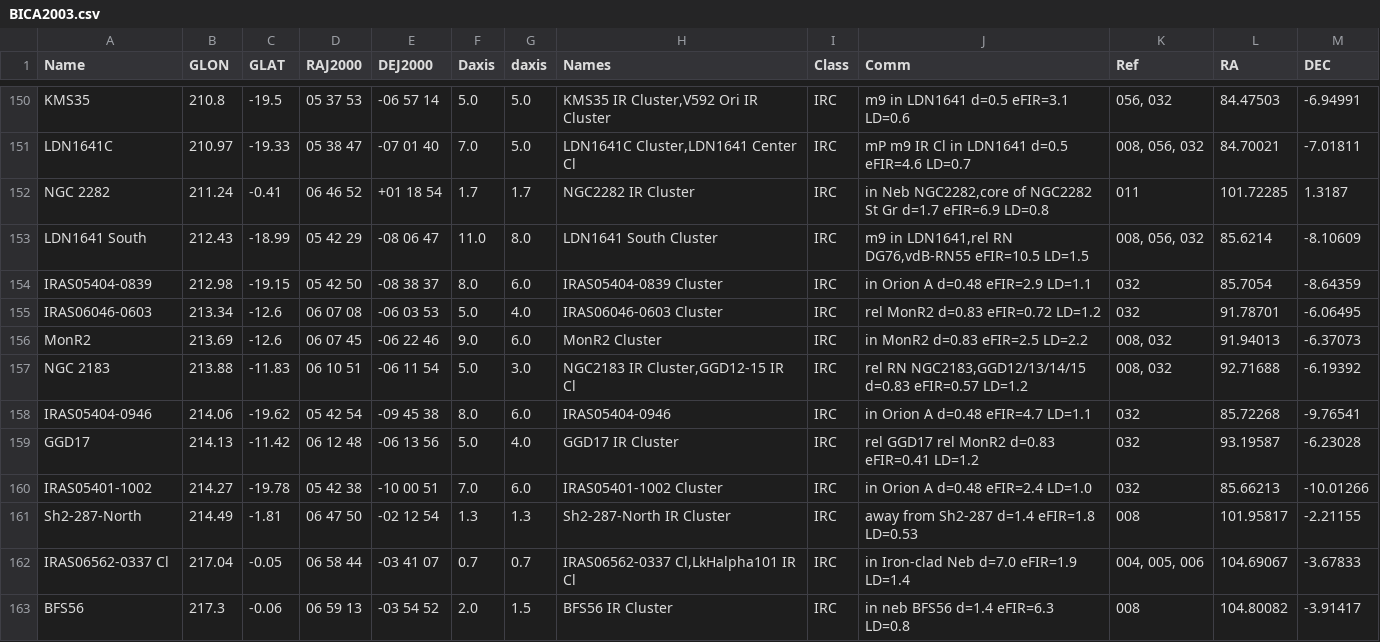
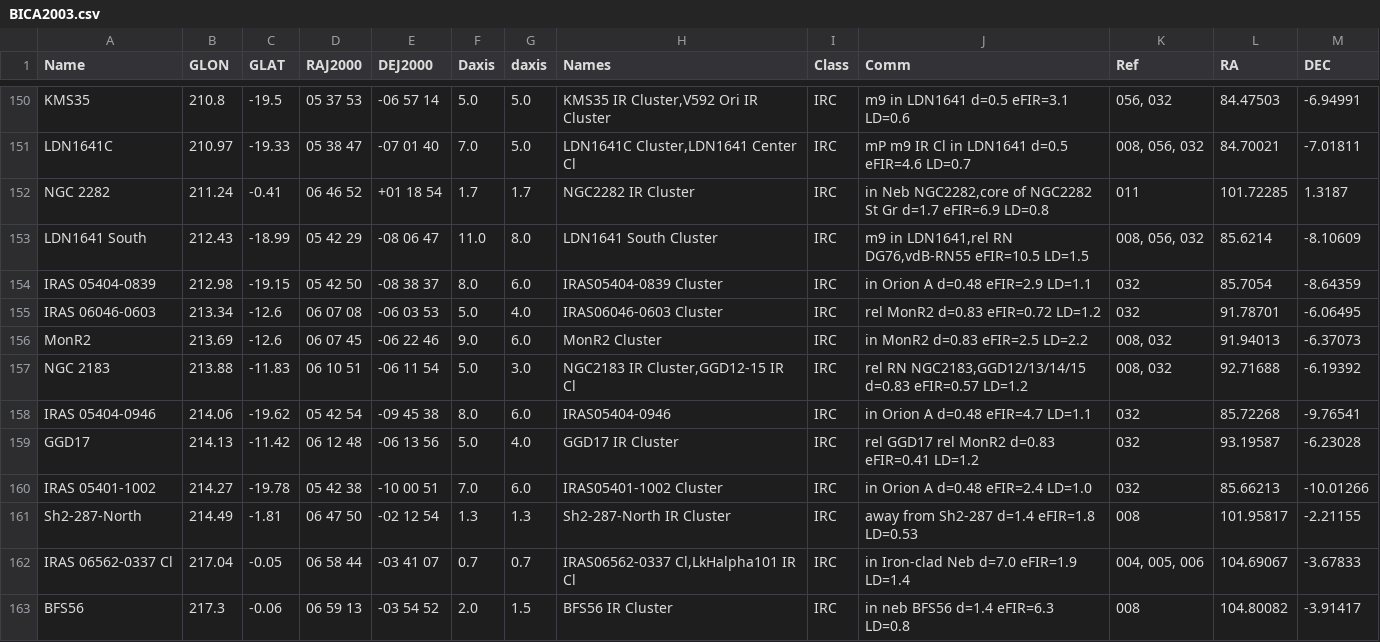
Before and after one commit to ucc23/updt_UCC, a CSV file: data/databases/BICA2003.csv, drawn as a sheet; only a part is shown, gaps mark what is left out; the diff covers the shown part only.

```diff
--- a/data/databases/BICA2003.csv
+++ b/data/databases/BICA2003.csv
@@ -153,11 +153,11 @@
 "LDN1641 South",212.43,-18.99,"05 42 29","-08 06 47",11.0,8.0,"LDN1641 South Cluster","IRC","m9 in LDN1641,rel RN DG76,vdB-RN55 eFIR=10.5 LD=1.5","008, 056, 032",85.6214,-8.10609
-"IRAS05404-0839",212.98,-19.15,"05 42 50","-08 38 37",8.0,6.0,"IRAS05404-0839 Cluster","IRC","in Orion A d=0.48 eFIR=2.9 LD=1.1","032",85.7054,-8.64359
-"IRAS06046-0603",213.34,-12.6,"06 07 08","-06 03 53",5.0,4.0,"IRAS06046-0603 Cluster","IRC","rel MonR2 d=0.83 eFIR=0.72 LD=1.2","032",91.78701,-6.06495
+"IRAS 05404-0839",212.98,-19.15,"05 42 50","-08 38 37",8.0,6.0,"IRAS05404-0839 Cluster","IRC","in Orion A d=0.48 eFIR=2.9 LD=1.1","032",85.7054,-8.64359
+"IRAS 06046-0603",213.34,-12.6,"06 07 08","-06 03 53",5.0,4.0,"IRAS06046-0603 Cluster","IRC","rel MonR2 d=0.83 eFIR=0.72 LD=1.2","032",91.78701,-6.06495
 "MonR2",213.69,-12.6,"06 07 45","-06 22 46",9.0,6.0,"MonR2 Cluster","IRC","in MonR2  d=0.83 eFIR=2.5 LD=2.2","008, 032",91.94013,-6.37073
 "NGC 2183",213.88,-11.83,"06 10 51","-06 11 54",5.0,3.0,"NGC2183 IR Cluster,GGD12-15 IR Cl","IRC","rel RN NGC2183,GGD12/13/14/15 d=0.83 eFIR=0.57 LD=1.2","008, 032",92.71688,-6.19392
-"IRAS05404-0946",214.06,-19.62,"05 42 54","-09 45 38",8.0,6.0,"IRAS05404-0946","IRC","in Orion A d=0.48 eFIR=4.7 LD=1.1","032",85.72268,-9.76541
+"IRAS 05404-0946",214.06,-19.62,"05 42 54","-09 45 38",8.0,6.0,"IRAS05404-0946","IRC","in Orion A d=0.48 eFIR=4.7 LD=1.1","032",85.72268,-9.76541
 "GGD17",214.13,-11.42,"06 12 48","-06 13 56",5.0,4.0,"GGD17 IR Cluster","IRC","rel GGD17 rel MonR2 d=0.83 eFIR=0.41 LD=1.2","032",93.19587,-6.23028
-"IRAS05401-1002",214.27,-19.78,"05 42 38","-10 00 51",7.0,6.0,"IRAS05401-1002 Cluster","IRC","in Orion A d=0.48 eFIR=2.4 LD=1.0","032",85.66213,-10.01266
+"IRAS 05401-1002",214.27,-19.78,"05 42 38","-10 00 51",7.0,6.0,"IRAS05401-1002 Cluster","IRC","in Orion A d=0.48 eFIR=2.4 LD=1.0","032",85.66213,-10.01266
 "Sh2-287-North",214.49,-1.81,"06 47 50","-02 12 54",1.3,1.3,"Sh2-287-North IR Cluster","IRC","away from Sh2-287  d=1.4 eFIR=1.8 LD=0.53","008",101.95817,-2.21155
-"IRAS06562-0337 Cl",217.04,-0.05,"06 58 44","-03 41 07",0.7,0.7,"IRAS06562-0337 Cl,LkHalpha101 IR Cl","IRC","in Iron-clad Neb  d=7.0 eFIR=1.9 LD=1.4","004, 005, 006",104.69067,-3.67833
+"IRAS 06562-0337 Cl",217.04,-0.05,"06 58 44","-03 41 07",0.7,0.7,"IRAS06562-0337 Cl,LkHalpha101 IR Cl","IRC","in Iron-clad Neb  d=7.0 eFIR=1.9 LD=1.4","004, 005, 006",104.69067,-3.67833
 "BFS56",217.3,-0.06,"06 59 13","-03 54 52",2.0,1.5,"BFS56 IR Cluster","IRC","in neb BFS56 d=1.4 eFIR=6.3 LD=0.8","008",104.80082,-3.91417
```
Also changed, not shown: 34 edited cells elsewhere in this file, data/databases/LIUPANG2019.csv, 12 other files.
